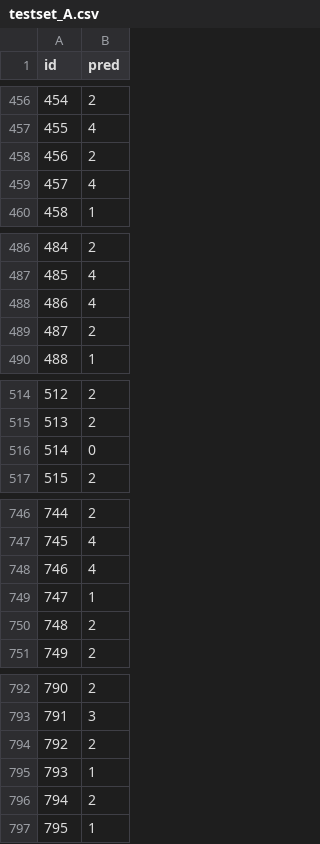
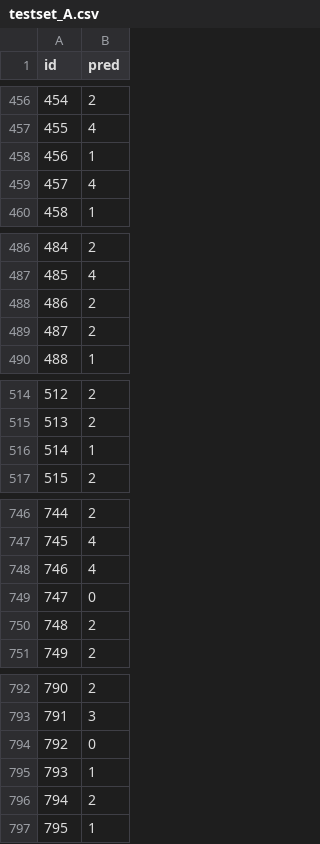
Before and after one commit to edgarcancinoe/gnn-noisy-labels, a CSV file: submission/testset_A.csv, drawn as a sheet; only a part is shown, gaps mark what is left out; the diff covers the shown part only.

Commit message:
Submission over baseline

```diff
--- a/submission/testset_A.csv
+++ b/submission/testset_A.csv
@@ -457,3 +457,3 @@ id,pred
 455,4
-456,2
+456,1
 457,4
@@ -487,3 +487,3 @@ id,pred
 485,4
-486,4
+486,2
 487,2
@@ -515,3 +515,3 @@ id,pred
 513,2
-514,0
+514,1
 515,2
@@ -748,3 +748,3 @@ id,pred
 746,4
-747,1
+747,0
 748,2
@@ -793,3 +793,3 @@ id,pred
 791,3
-792,2
+792,0
 793,1
```
Also changed, not shown: 21 edited cells elsewhere in this file, submission/testset_D.csv, 12 other files.
